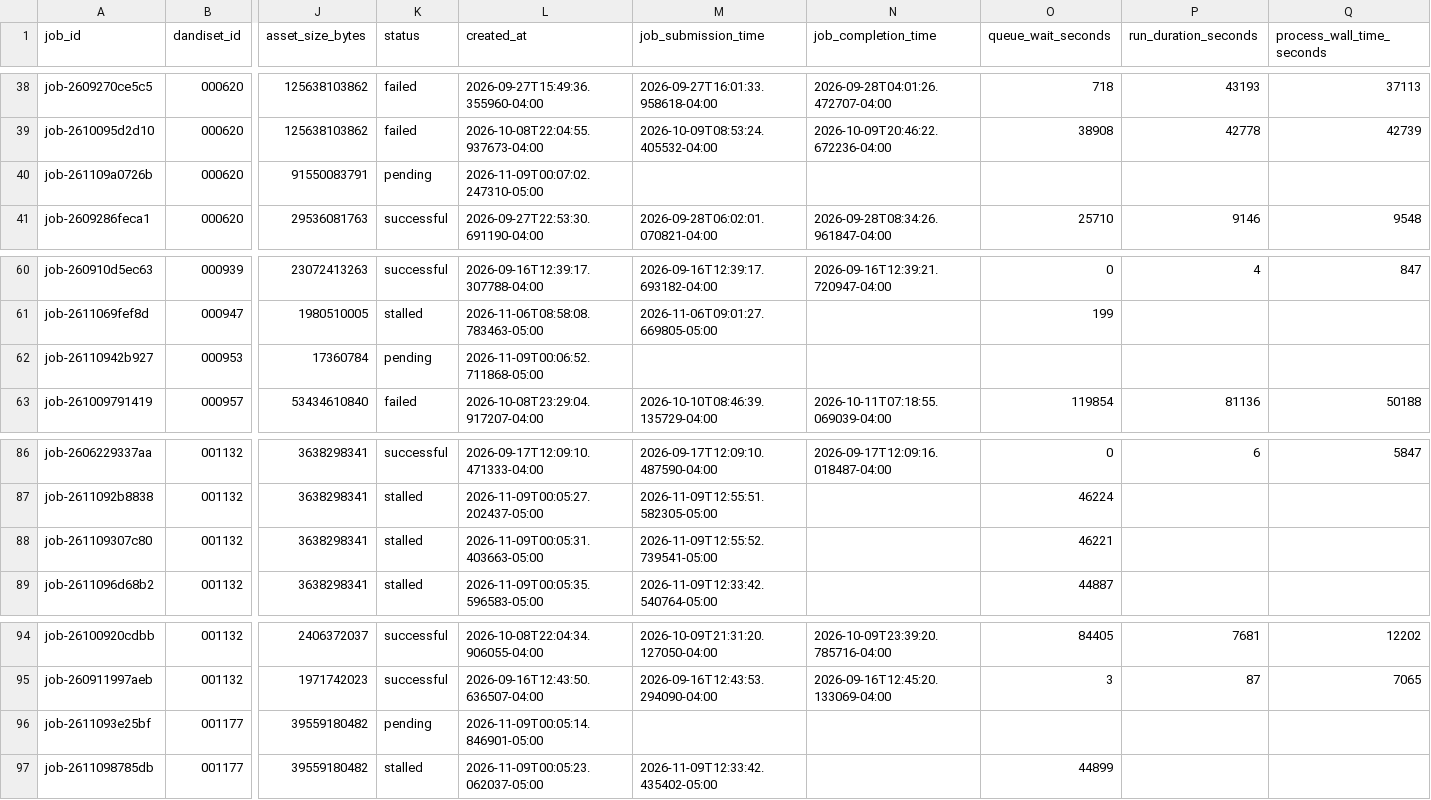
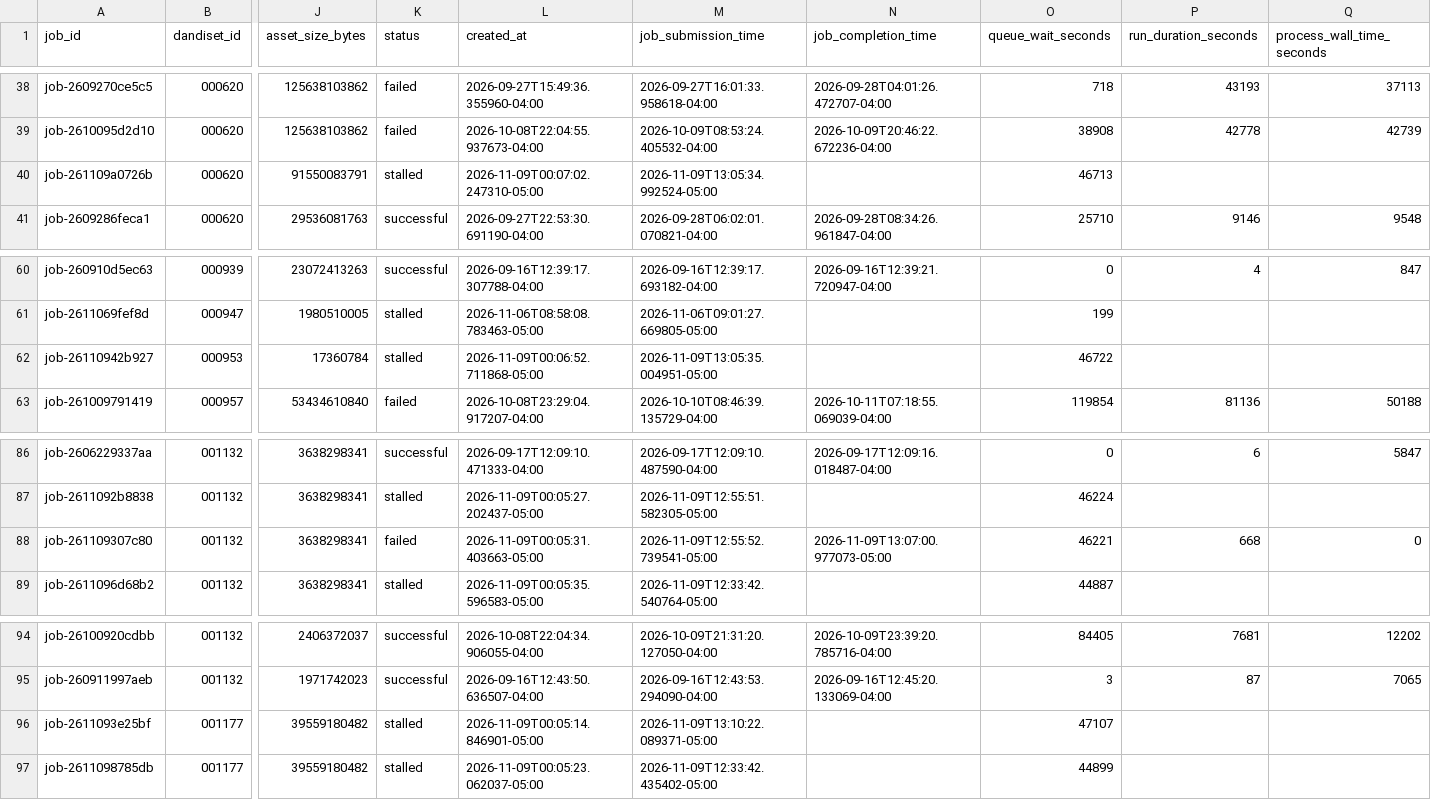
Before and after one commit to dandi-compute/001697, a TSV file: derivatives/jobs.tsv, drawn as a sheet; only a part is shown, gaps mark what is left out; the diff names each change by its address in the sheet, - before the commit and + after, or states it on an @@ line.

```diff
--- a/derivatives/jobs.tsv
+++ b/derivatives/jobs.tsv
-K40 (status): pending
+K40 (status): stalled
-M40 (job_submission_time): (empty)
+M40 (job_submission_time): 2026-11-09T13:05:34.992524-05:00
-O40 (queue_wait_seconds): (empty)
+O40 (queue_wait_seconds): 46713
-K62 (status): pending
+K62 (status): stalled
-M62 (job_submission_time): (empty)
+M62 (job_submission_time): 2026-11-09T13:05:35.004951-05:00
-O62 (queue_wait_seconds): (empty)
+O62 (queue_wait_seconds): 46722
-K88 (status): stalled
+K88 (status): failed
-N88 (job_completion_time): (empty)
+N88 (job_completion_time): 2026-11-09T13:07:00.977073-05:00
-P88 (run_duration_seconds): (empty)
+P88 (run_duration_seconds): 668
-Q88 (process_wall_time_seconds): (empty)
+Q88 (process_wall_time_seconds): 0
-K96 (status): pending
+K96 (status): stalled
-M96 (job_submission_time): (empty)
+M96 (job_submission_time): 2026-11-09T13:10:22.089371-05:00
-O96 (queue_wait_seconds): (empty)
+O96 (queue_wait_seconds): 47107
```
Also changed, not shown: 4 other files.
